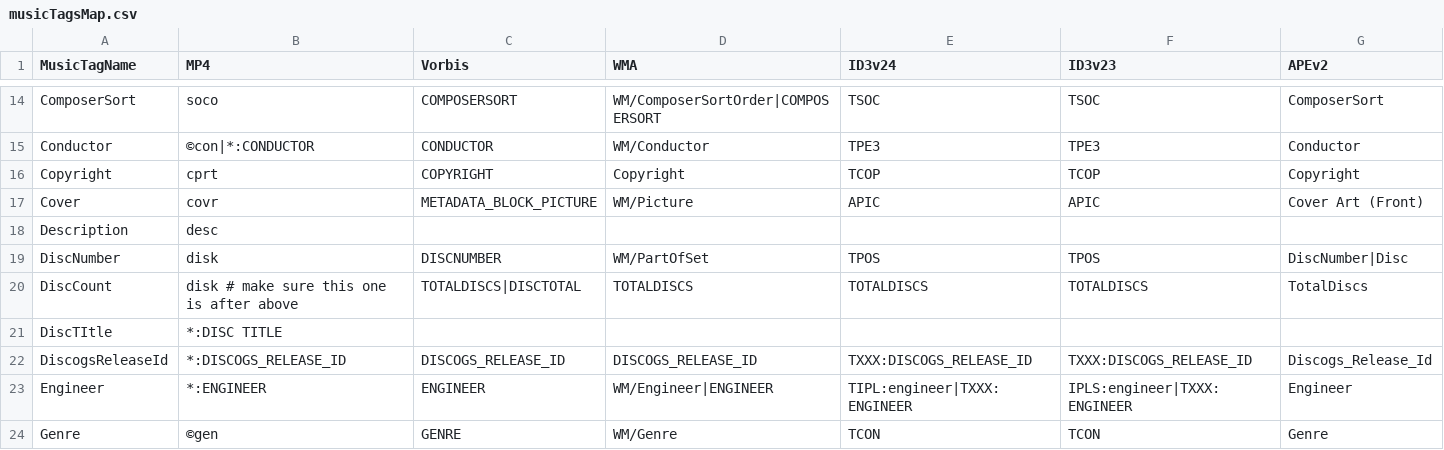
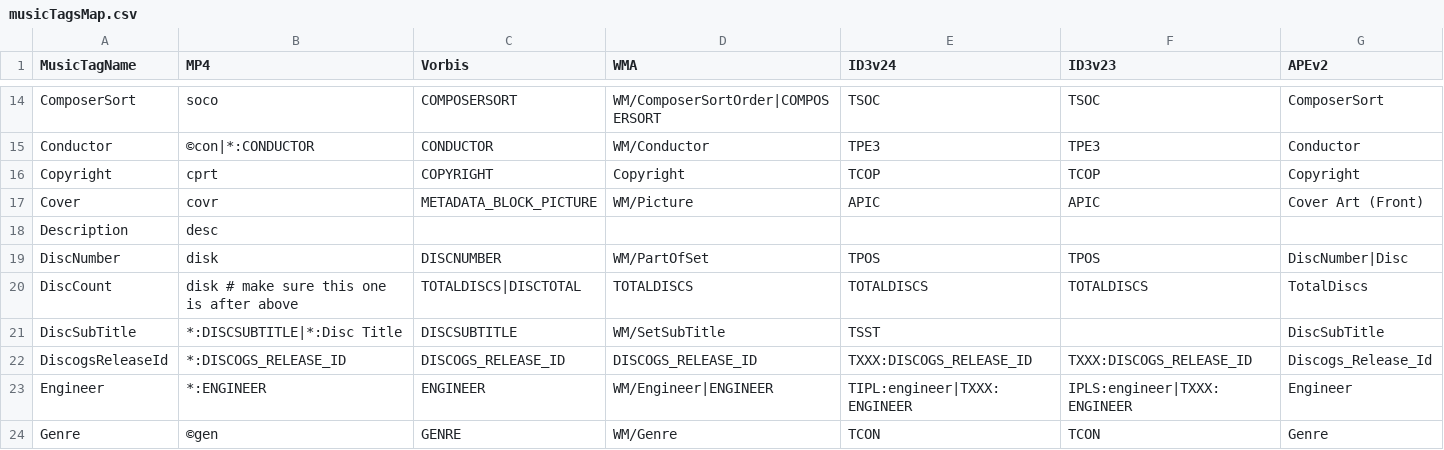
Before and after one commit to ackphht/scripts, a CSV file: musicFileProperties/musicTagsMap.csv, drawn as a sheet; only a part is shown, gaps mark what is left out; removed rows and columns are numbered as before the commit, all else as after; the diff names each change by its address in the sheet, - before the commit and + after, or states it on an @@ line.

Commit message:
musicTagsMap.csv, tagNames.py, setMusicProperties.py: add (or get working) DiscSubTitle

```diff
--- a/musicFileProperties/musicTagsMap.csv
+++ b/musicFileProperties/musicTagsMap.csv
-row 21: DiscTItle | *:DISC TITLE
+row 21: DiscSubTitle | *:DISCSUBTITLE|*:Disc Title | DISCSUBTITLE | WM/SetSubTitle | TSST |  | DiscSubTitle
```
Also changed, not shown: 2 other files.
